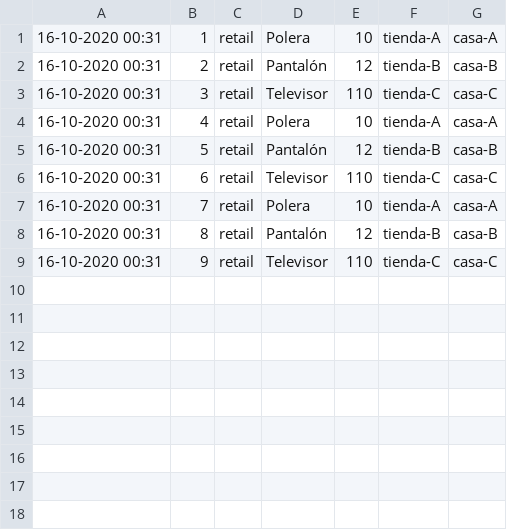
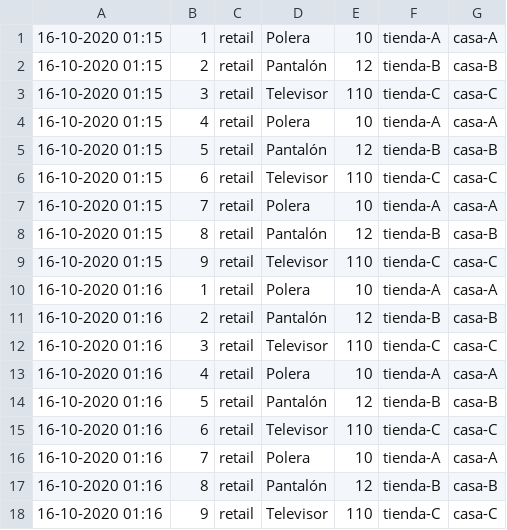
Before and after one commit to VIHBOY/DIS, a CSV file: dblogistica.csv, drawn as a sheet.

```diff
--- a/dblogistica.csv
+++ b/dblogistica.csv
@@ -1,9 +1,18 @@
-16-10-2020 00:31,1,retail,Polera,10,tienda-A,casa-A
-16-10-2020 00:31,2,retail,Pantalón,12,tienda-B,casa-B
-16-10-2020 00:31,3,retail,Televisor,110,tienda-C,casa-C
-16-10-2020 00:31,4,retail,Polera,10,tienda-A,casa-A
-16-10-2020 00:31,5,retail,Pantalón,12,tienda-B,casa-B
-16-10-2020 00:31,6,retail,Televisor,110,tienda-C,casa-C
-16-10-2020 00:31,7,retail,Polera,10,tienda-A,casa-A
-16-10-2020 00:31,8,retail,Pantalón,12,tienda-B,casa-B
-16-10-2020 00:31,9,retail,Televisor,110,tienda-C,casa-C
+16-10-2020 01:15,1,retail,Polera,10,tienda-A,casa-A
+16-10-2020 01:15,2,retail,Pantalón,12,tienda-B,casa-B
+16-10-2020 01:15,3,retail,Televisor,110,tienda-C,casa-C
+16-10-2020 01:15,4,retail,Polera,10,tienda-A,casa-A
+16-10-2020 01:15,5,retail,Pantalón,12,tienda-B,casa-B
+16-10-2020 01:15,6,retail,Televisor,110,tienda-C,casa-C
+16-10-2020 01:15,7,retail,Polera,10,tienda-A,casa-A
+16-10-2020 01:15,8,retail,Pantalón,12,tienda-B,casa-B
+16-10-2020 01:15,9,retail,Televisor,110,tienda-C,casa-C
+16-10-2020 01:16,1,retail,Polera,10,tienda-A,casa-A
+16-10-2020 01:16,2,retail,Pantalón,12,tienda-B,casa-B
+16-10-2020 01:16,3,retail,Televisor,110,tienda-C,casa-C
+16-10-2020 01:16,4,retail,Polera,10,tienda-A,casa-A
+16-10-2020 01:16,5,retail,Pantalón,12,tienda-B,casa-B
+16-10-2020 01:16,6,retail,Televisor,110,tienda-C,casa-C
+16-10-2020 01:16,7,retail,Polera,10,tienda-A,casa-A
+16-10-2020 01:16,8,retail,Pantalón,12,tienda-B,casa-B
+16-10-2020 01:16,9,retail,Televisor,110,tienda-C,casa-C
```
Also changed, not shown: 2 other files.
